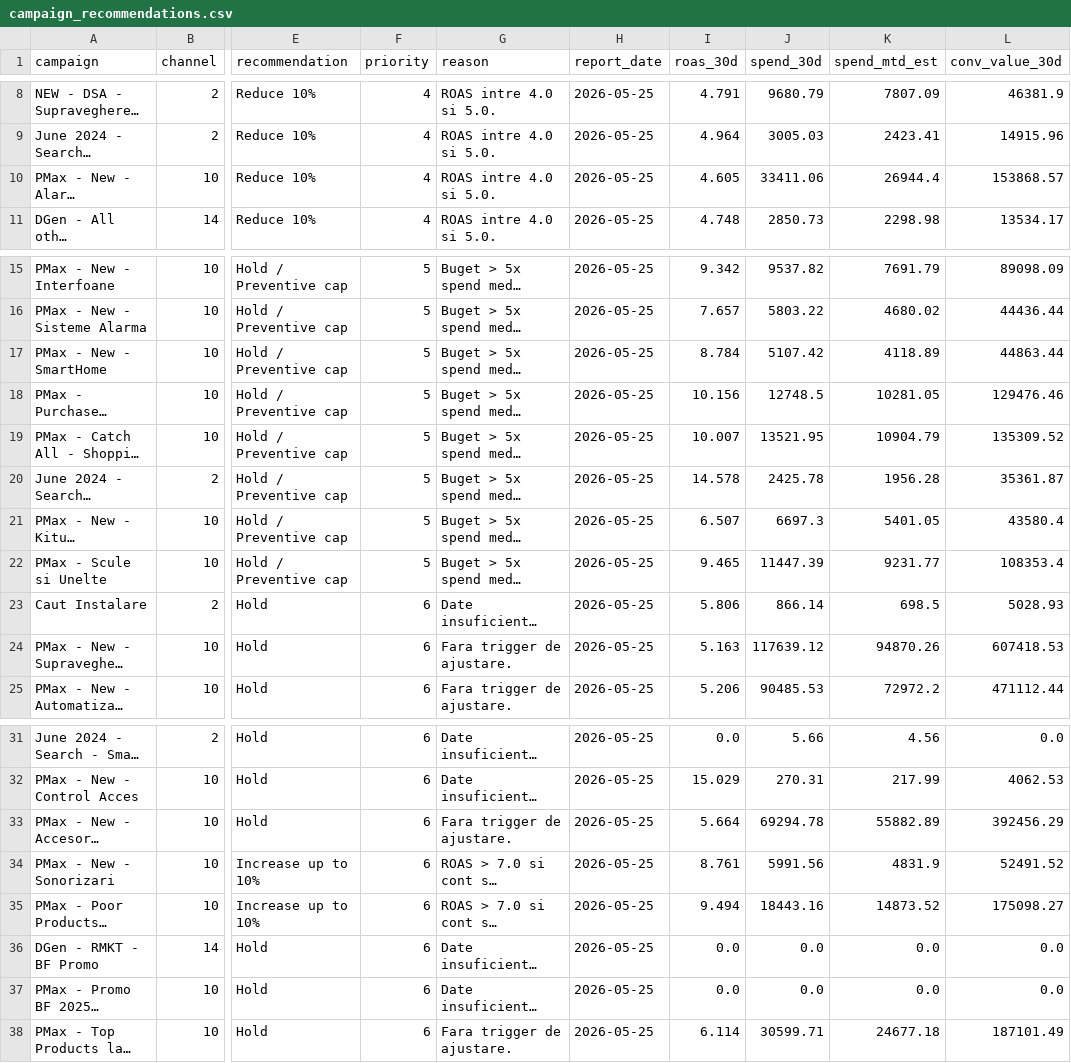
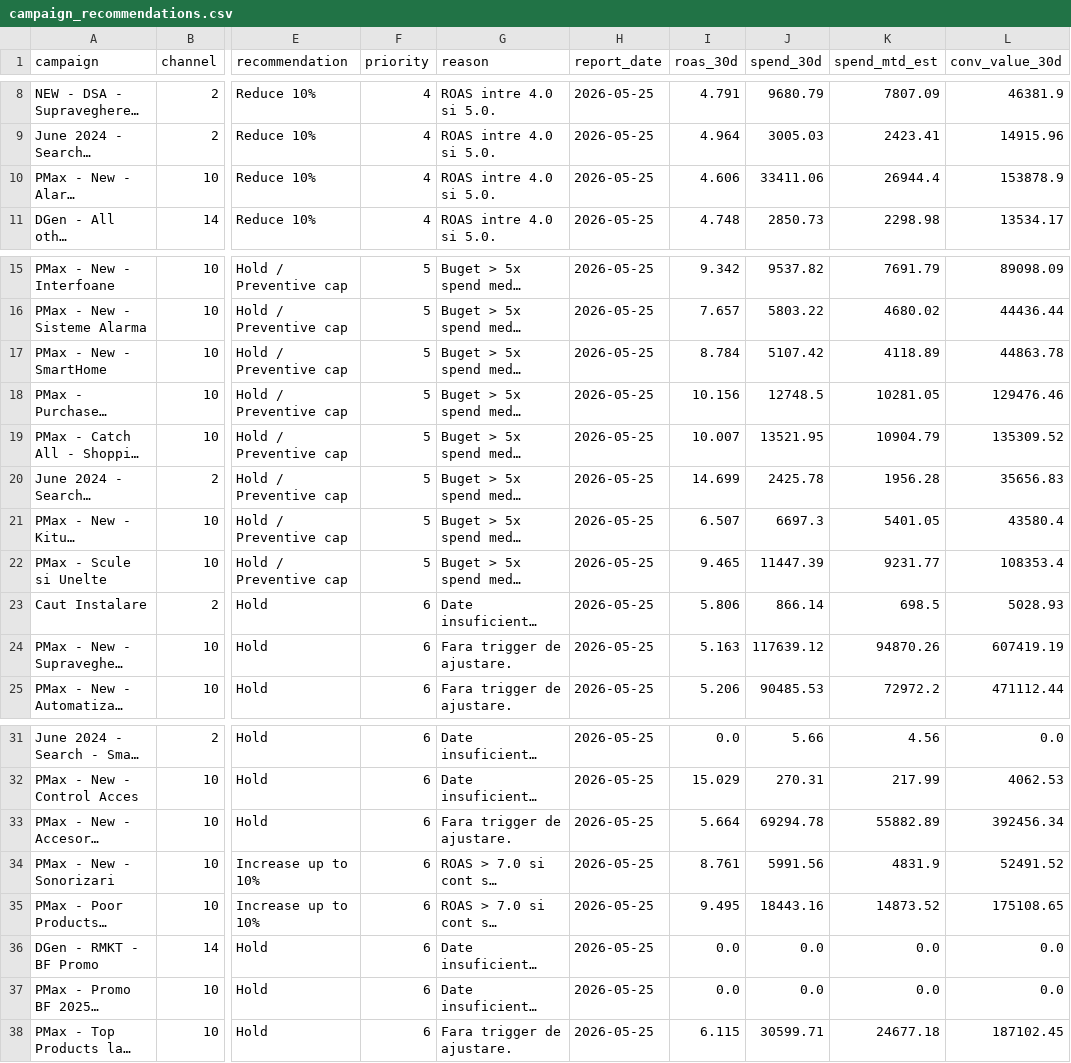
Before and after one commit to attilabirtha/a2t.ro, a CSV file: data/output/campaign_recommendations.csv, drawn as a sheet; only a part is shown, gaps mark what is left out; long unchanged cells end in …; the diff names each change by its address in the sheet, - before the commit and + after, or states it on an @@ line.

```diff
--- a/data/output/campaign_recommendations.csv
+++ b/data/output/campaign_recommendations.csv
-I10 (roas_30d): 4.605
+I10 (roas_30d): 4.606
-L10 (conv_value_30d): 153868.57
+L10 (conv_value_30d): 153878.9
-L17 (conv_value_30d): 44863.44
+L17 (conv_value_30d): 44863.78
-I20 (roas_30d): 14.578
+I20 (roas_30d): 14.699
-L20 (conv_value_30d): 35361.87
+L20 (conv_value_30d): 35656.83
-L24 (conv_value_30d): 607418.53
+L24 (conv_value_30d): 607419.19
-L33 (conv_value_30d): 392456.29
+L33 (conv_value_30d): 392456.34
-I35 (roas_30d): 9.494
+I35 (roas_30d): 9.495
-L35 (conv_value_30d): 175098.27
+L35 (conv_value_30d): 175108.65
-I38 (roas_30d): 6.114
+I38 (roas_30d): 6.115
-L38 (conv_value_30d): 187101.49
+L38 (conv_value_30d): 187102.45
```
Also changed, not shown: data/output/category_summary.csv, data/output/channel_summary.csv, 6 other files.
